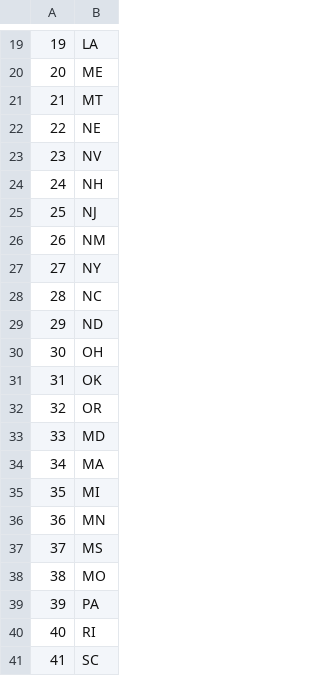
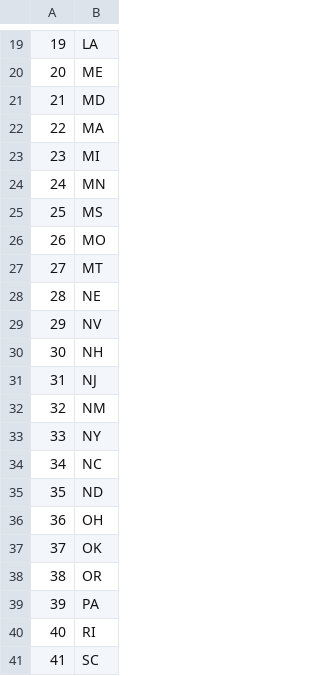
Before and after one commit to aliceni7/atmosphere, a CSV file: data/id-to-alpha.csv, drawn as a sheet; only a part is shown, gaps mark what is left out.

```diff
--- a/data/id-to-alpha.csv
+++ b/data/id-to-alpha.csv
@@ -20,20 +20,20 @@
 20,ME
-21,MT
-22,NE
-23,NV
-24,NH
-25,NJ
-26,NM
-27,NY
-28,NC
-29,ND
-30,OH
-31,OK
-32,OR
-33,MD
-34,MA
-35,MI
-36,MN
-37,MS
-38,MO
+21,MD
+22,MA
+23,MI
+24,MN
+25,MS
+26,MO
+27,MT
+28,NE
+29,NV
+30,NH
+31,NJ
+32,NM
+33,NY
+34,NC
+35,ND
+36,OH
+37,OK
+38,OR
 39,PA
```
Also changed, not shown: 5 other files.
